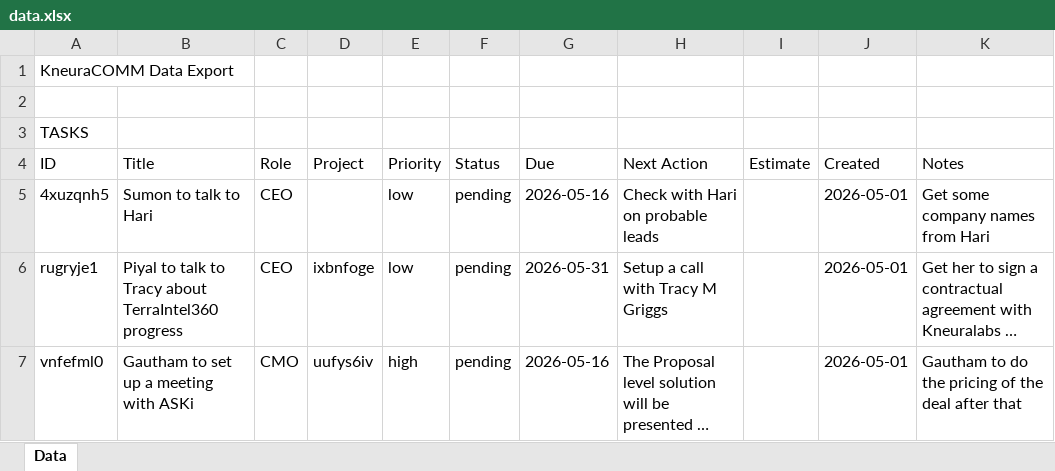
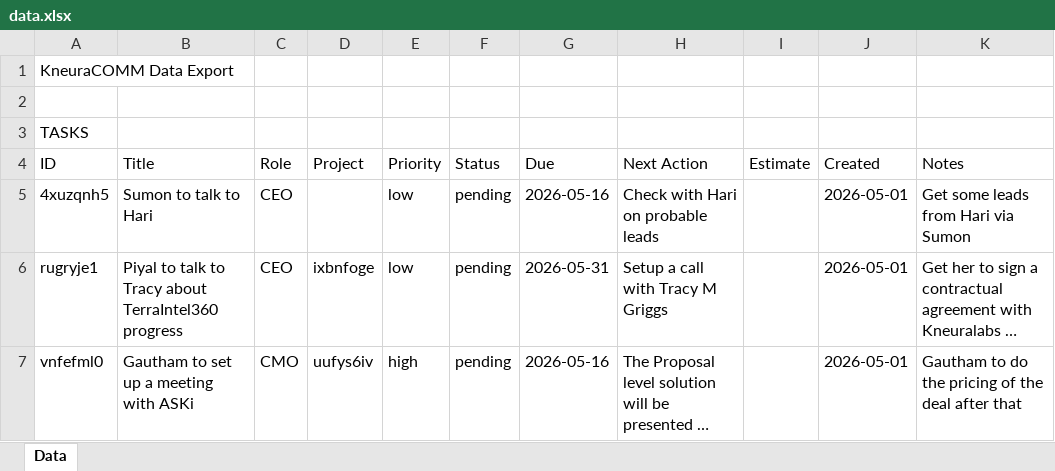
Before and after one commit to kneuralabs/comm, an Excel workbook: data.xlsx, sheet Data, drawn as a sheet; only a part is shown; long unchanged cells end in …; values as stored, in another font and other column widths than the file's, no borders; the diff names each change by its address in the sheet, - before the commit and + after, or states it on an @@ line.

Commit message:
Update data from KneuraCOMM

```diff
--- a/data.xlsx (sheet Data)
+++ b/data.xlsx (sheet Data)
-K5: Get some company names from Hari
+K5: Get some leads from Hari via Sumon
```
